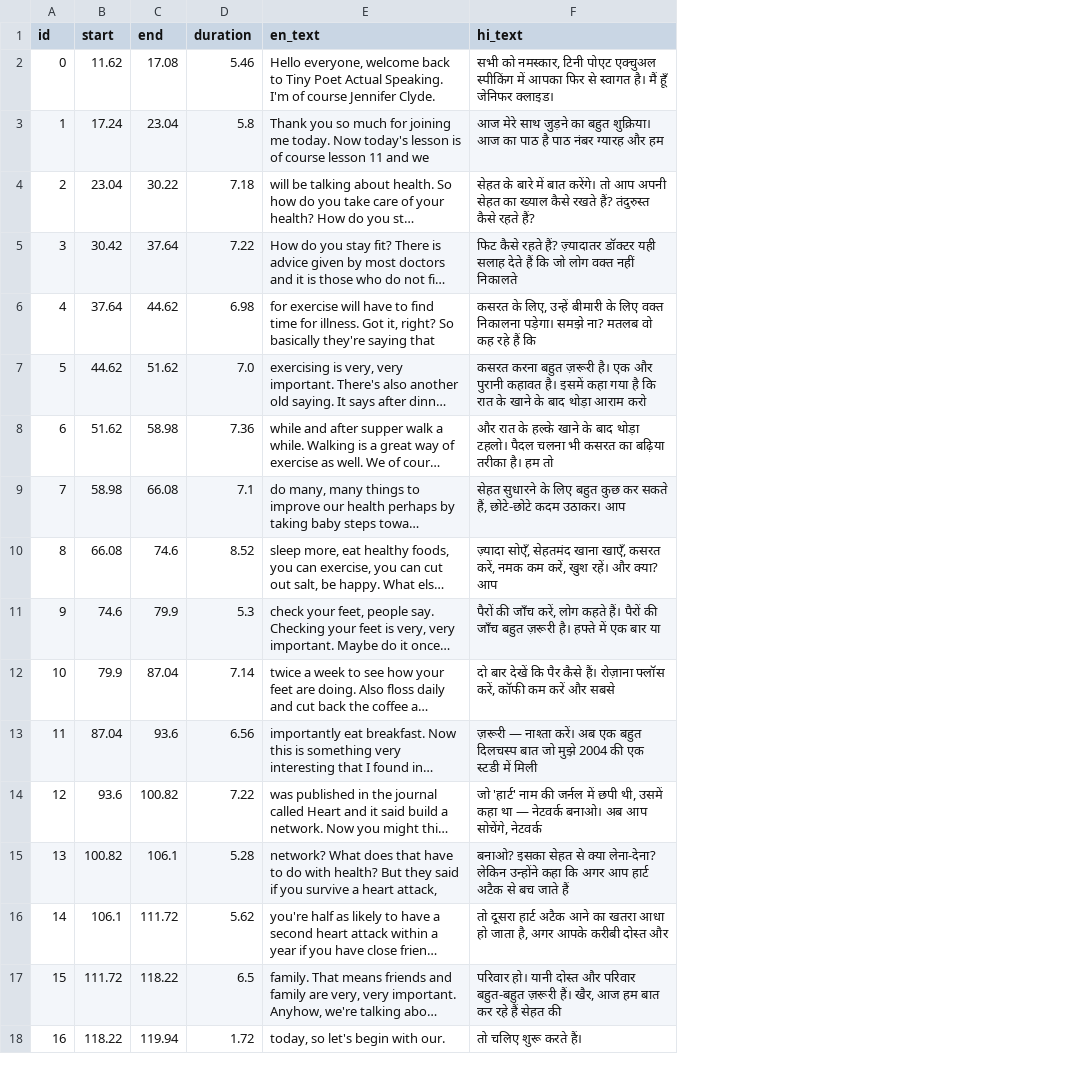
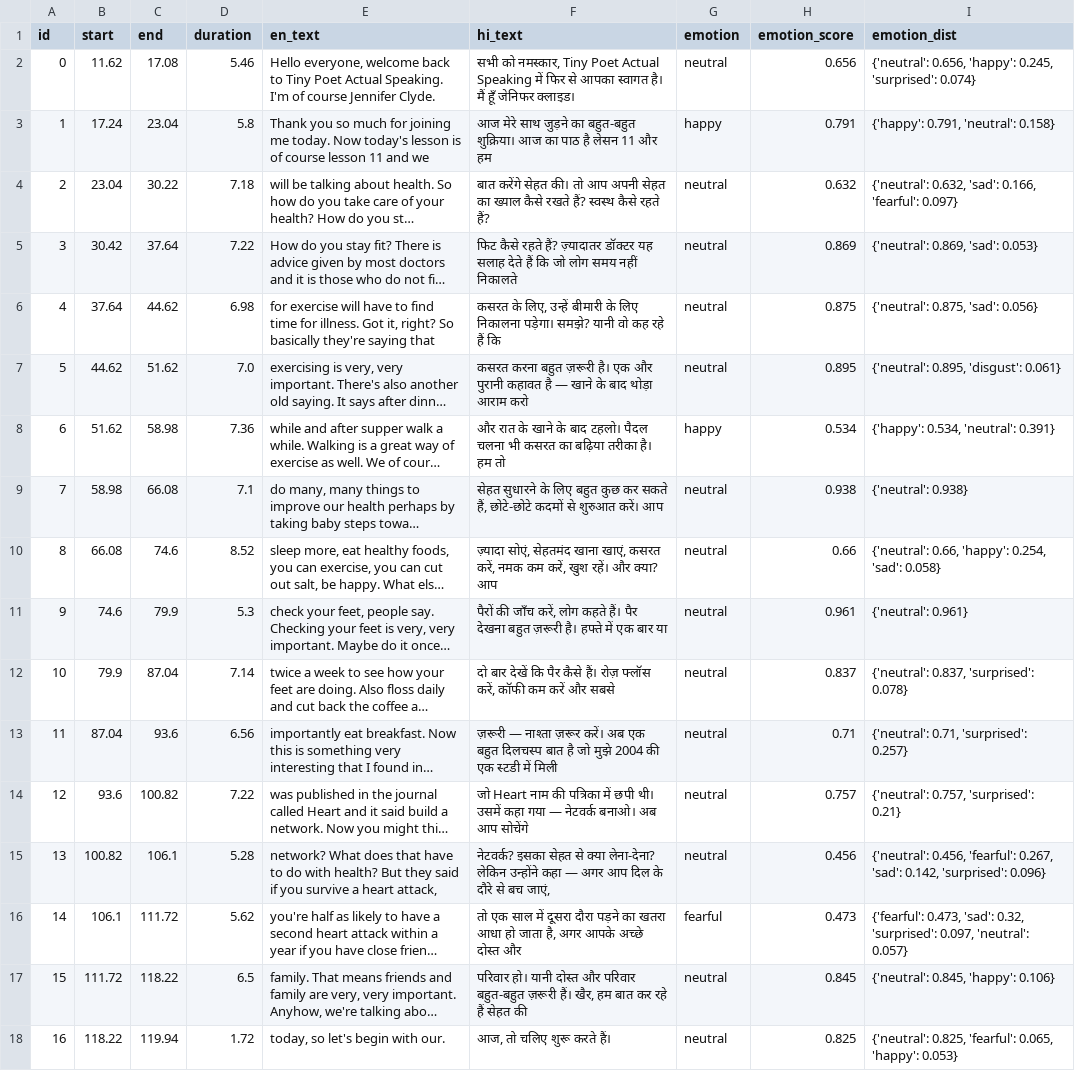
Before and after one commit to milind-logituit/videoDubbing, a CSV file: data/prepared/transcript_bilingual_advanced_english_2min.csv, drawn as a sheet; long unchanged cells end in …; the diff names each change by its address in the sheet, - before the commit and + after, or states it on an @@ line.

```diff
--- a/data/prepared/transcript_bilingual_advanced_english_2min.csv
+++ b/data/prepared/transcript_bilingual_advanced_english_2min.csv
+column G (emotion), rows 2-18: neutral | happy | neutral | neutral | neutral | neutral | happy | neutral | neutral | neutral | neutral | neutral | neutral | neutral | fearful | neutral | neutral
+column H (emotion_score), rows 2-18: 0.656 | 0.791 | 0.632 | 0.869 | 0.875 | 0.895 | 0.534 | 0.938 | 0.66 | 0.961 | 0.837 | 0.71 | 0.757 | 0.456 | 0.473 | 0.845 | 0.825
+column I (emotion_dist), rows 2-18: {'neutral': 0.656, 'happy': 0.245, 'surprised': 0.074} | {'happy': 0.791, 'neutral': 0.158} | {'neutral': 0.632, 'sad': 0.166, 'fearful': 0.097} | {'neutral': 0.869, 'sad': 0.053} | {'neutral': 0.875, 'sad': 0.056} | {'neutral': 0.895, 'disgust': 0.061} | {'happy': 0.534, 'neutral': 0.391} | {'neutral': 0.938} | {'neutral': 0.66, 'happy': 0.254, 'sad': 0.058} | {'neutral': 0.961} | {'neutral': 0.837, 'surprised': 0.078} | {'neutral': 0.71, 'surprised': 0.257} | {'neutral': 0.757, 'surprised': 0.21} | {'neutral': 0.456, 'fearful': 0.267, 'sad': 0.142, 'surprised': 0.096} | {'fearful': 0.473, 'sad': 0.32, 'surprised': 0.097, 'neutral': 0.057} | {'neutral': 0.845, 'happy': 0.106} | {'neutral': 0.825, 'fearful': 0.065, 'happy': 0.053}
-F2 (hi_text): …को नमस्कार, टिनी पोएट एक्चुअल स्पीकिंग में आपका फिर से स्वागत है।…
+F2 (hi_text): …को नमस्कार, Tiny Poet Actual Speaking में फिर से आपका स्वागत है।…
-F3 (hi_text): …जुड़ने का बहुत शुक्रिया। आज का पाठ है पाठ नंबर ग्यारह और हम
+F3 (hi_text): …जुड़ने का बहुत-बहुत शुक्रिया। आज का पाठ है लेसन 11 और हम
-F4 (hi_text): सेहत के बारे में बात करेंगे। तो आप अपनी सेहत का ख्याल कैसे रखते हैं? तंदुरुस्त कैसे रहते…
+F4 (hi_text): बात करेंगे सेहत की। तो आप अपनी सेहत का ख्याल कैसे रखते हैं? स्वस्थ कैसे रहते…
-F5 (hi_text): …ज़्यादातर डॉक्टर यही सलाह देते हैं कि जो लोग वक्त नहीं निकालते
+F5 (hi_text): …ज़्यादातर डॉक्टर यह सलाह देते हैं कि जो लोग समय नहीं निकालते
-F6 (hi_text): …के लिए वक्त निकालना पड़ेगा। समझे ना? मतलब वो कह…
+F6 (hi_text): …के लिए निकालना पड़ेगा। समझे? यानी वो कह…
-F7 (hi_text): …पुरानी कहावत है। इसमें कहा गया है कि रात के खाने के…
+F7 (hi_text): …पुरानी कहावत है — खाने के…
-F8 (hi_text): …रात के हल्के खाने के बाद थोड़ा टहलो। पैदल…
+F8 (hi_text): …रात के खाने के बाद टहलो। पैदल…
-F9 (hi_text): …हैं, छोटे-छोटे कदम उठाकर। आप
+F9 (hi_text): …हैं, छोटे-छोटे कदमों से शुरुआत करें। आप
-F10 (hi_text): ज़्यादा सोएँ, सेहतमंद खाना खाएँ, कसरत करें,…
+F10 (hi_text): ज़्यादा सोएं, सेहतमंद खाना खाएं, कसरत करें,…
-F11 (hi_text): …कहते हैं। पैरों की जाँच बहुत ज़रूरी…
+F11 (hi_text): …कहते हैं। पैर देखना बहुत ज़रूरी…
-F12 (hi_text): …कैसे हैं। रोज़ाना फ्लॉस करें,…
+F12 (hi_text): …कैसे हैं। रोज़ फ्लॉस करें,…
-F13 (hi_text): …— नाश्ता करें। अब एक बहुत दिलचस्प बात जो मुझे…
+F13 (hi_text): …— नाश्ता ज़रूर करें। अब एक बहुत दिलचस्प बात है जो मुझे…
-F14 (hi_text): जो 'हार्ट' नाम की जर्नल में छपी थी, उसमें कहा था — नेटवर्क बनाओ। अब आप सोचेंगे, नेटवर्क
+F14 (hi_text): जो Heart नाम की पत्रिका में छपी थी। उसमें कहा गया — नेटवर्क बनाओ। अब आप सोचेंगे
-F15 (hi_text): बनाओ? इसका सेहत से क्या लेना-देना? लेकिन उन्होंने कहा कि अगर आप हार्ट अटैक से बच जाते हैं
+F15 (hi_text): नेटवर्क? इसका सेहत से क्या लेना-देना? लेकिन उन्होंने कहा — अगर आप दिल के दौरे से बच जाएं,
-F16 (hi_text): तो दूसरा हार्ट अटैक आने का खतरा आधा हो जाता है, अगर आपके करीबी दोस्त और
+F16 (hi_text): तो एक साल में दूसरा दौरा पड़ने का खतरा आधा हो जाता है, अगर आपके अच्छे दोस्त और
-F17 (hi_text): …हैं। खैर, आज हम बात…
+F17 (hi_text): …हैं। खैर, हम बात…
-F18 (hi_text): तो चलिए शुरू करते हैं।
+F18 (hi_text): आज, तो चलिए शुरू करते हैं।
```
Also changed, not shown: data/prepared/transcript_bilingual_cosmos_laundromat_2min.csv, data/prepared/transcript_bilingual_elephants_dream_2min.csv, 25 other files.
